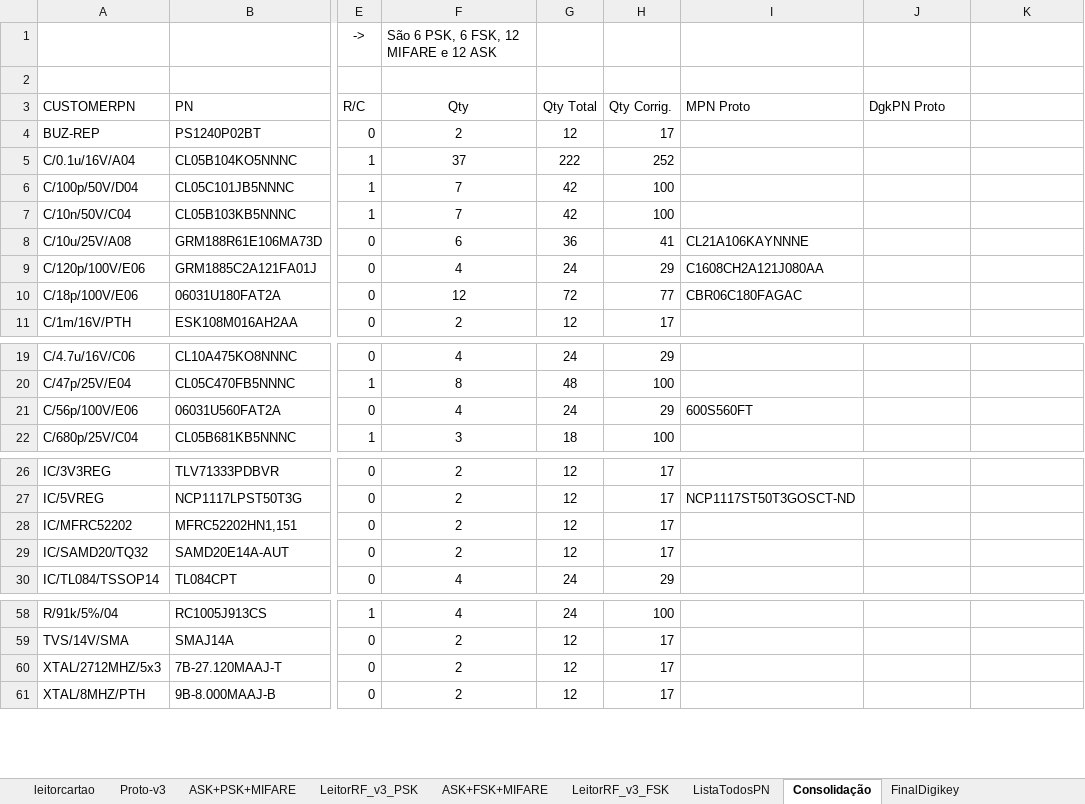
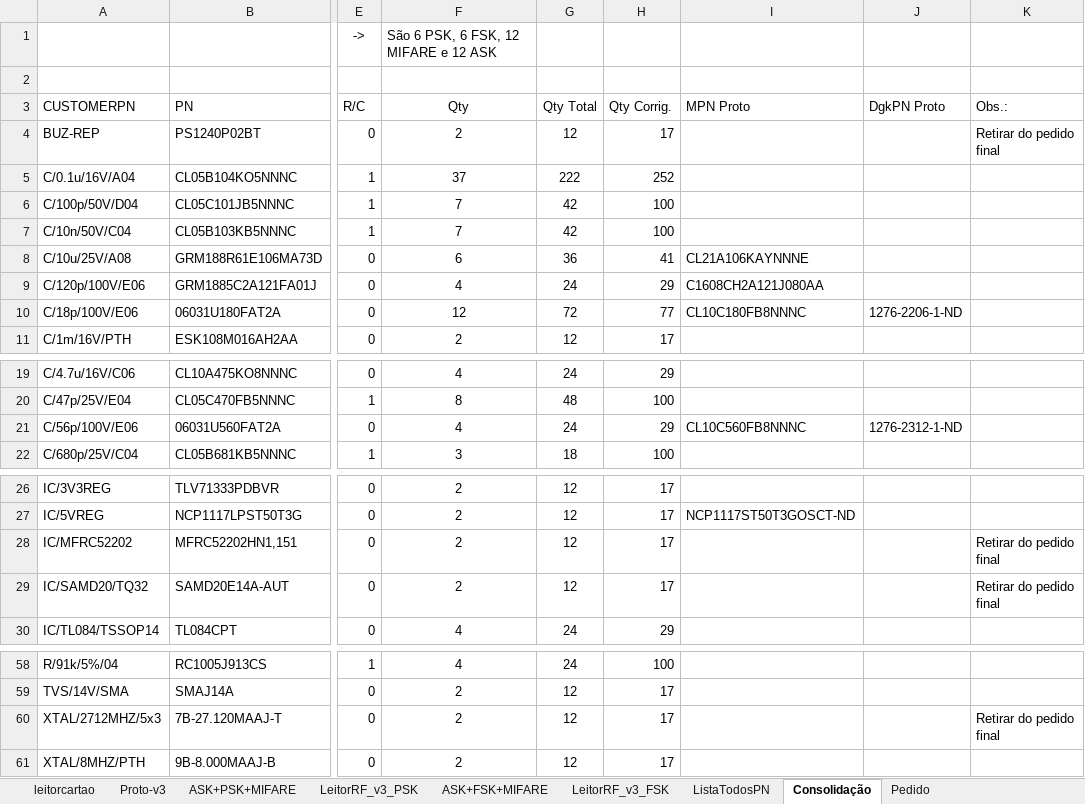
Before and after one commit to ErikMiyoshi-CiD/test, an Excel workbook: Hardware/BOM-Proto-v3/BOM_LeitorRF_v3.xlsx, sheet Consolidação, drawn as a sheet; only a part is shown, gaps mark what is left out; values as stored, in another font and other column widths than the file's, no borders; the diff names each change by its address in the sheet, - before the commit and + after, or states it on an @@ line.

```diff
--- a/Hardware/BOM-Proto-v3/BOM_LeitorRF_v3.xlsx (sheet Consolidação)
+++ b/Hardware/BOM-Proto-v3/BOM_LeitorRF_v3.xlsx (sheet Consolidação)
-sheet tab: FinalDigikey
+sheet tab: Pedido
-K3: (empty)
+K3: Obs.:
-K4 (Obs.:): (empty)
+K4 (Obs.:): Retirar do pedido final
-I10 (MPN Proto): CBR06C180FAGAC
+I10 (MPN Proto): CL10C180FB8NNNC
-J10 (DgkPN Proto): (empty)
+J10 (DgkPN Proto): 1276-2206-1-ND
-I21 (MPN Proto): 600S560FT
+I21 (MPN Proto): CL10C560FB8NNNC
-J21 (DgkPN Proto): (empty)
+J21 (DgkPN Proto): 1276-2312-1-ND
-K28:K29 (Obs.:): (empty)
+K28:K29 (Obs.:): Retirar do pedido final
-K60 (Obs.:): (empty)
+K60 (Obs.:): Retirar do pedido final
```
Also changed, not shown: sheet Pedido, 2 other files.
